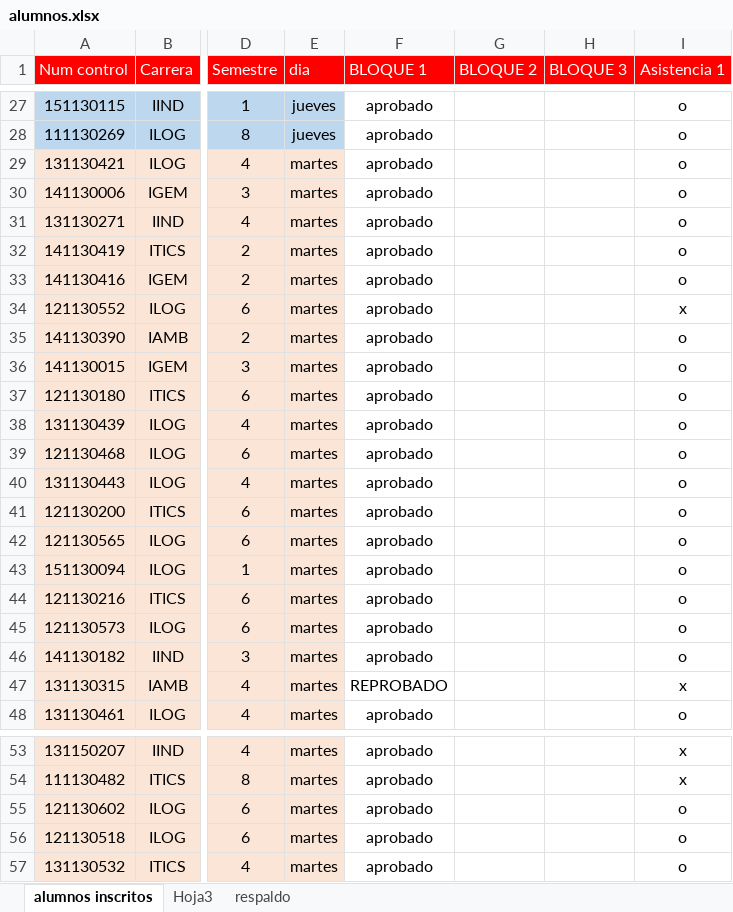
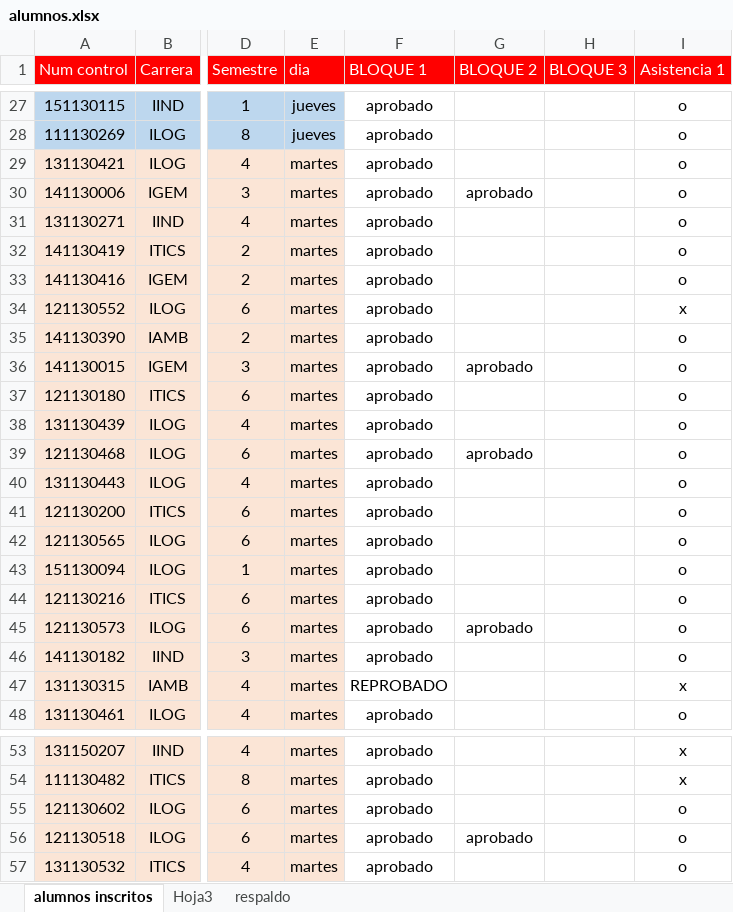
Before and after one commit to antroar/7sem-mat, an Excel workbook: alumnos.xlsx, sheet alumnos inscritos, drawn as a sheet; only a part is shown, gaps mark what is left out; values as stored, in another font and other column widths than the file's, no borders; the diff names each change by its address in the sheet, - before the commit and + after, or states it on an @@ line.

Commit message:
alumnos nomuch

```diff
--- a/alumnos.xlsx (sheet alumnos inscritos)
+++ b/alumnos.xlsx (sheet alumnos inscritos)
-G30 (BLOQUE 2): (empty)
+G30 (BLOQUE 2): aprobado
-G36 (BLOQUE 2): (empty)
+G36 (BLOQUE 2): aprobado
-G39 (BLOQUE 2): (empty)
+G39 (BLOQUE 2): aprobado
-G45 (BLOQUE 2): (empty)
+G45 (BLOQUE 2): aprobado
-G56 (BLOQUE 2): (empty)
+G56 (BLOQUE 2): aprobado
```
